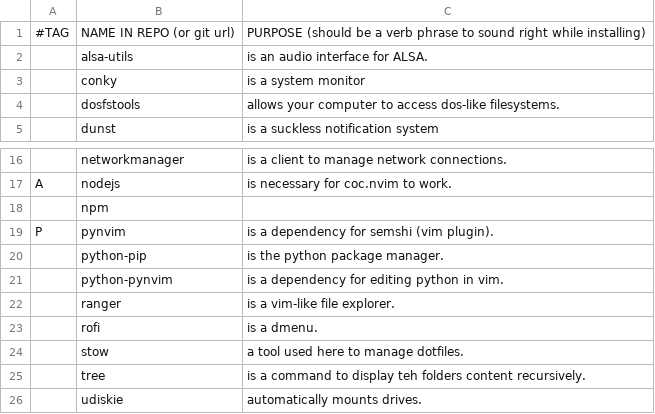
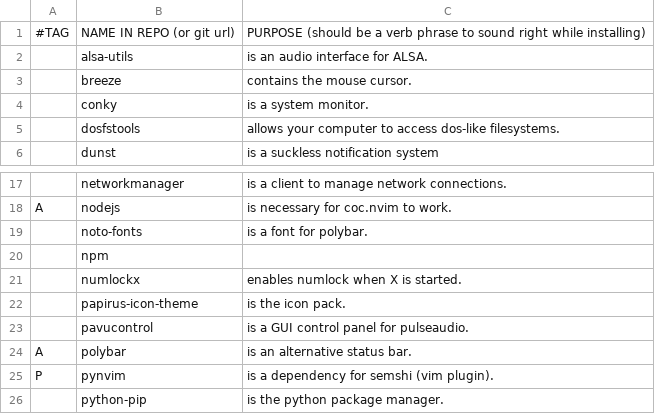
Before and after one commit to GaetanLepage/LARBS, a CSV file: progs.csv, drawn as a sheet; only a part is shown, gaps mark what is left out; the shorter side is filled out with more unchanged rows.

```diff
--- a/progs.csv
+++ b/progs.csv
@@ -2,3 +2,4 @@
 ,alsa-utils,"is an audio interface for ALSA."
-,conky,"is a system monitor"
+,breeze,"contains the mouse cursor."
+,conky,"is a system monitor."
 ,dosfstools,"allows your computer to access dos-like filesystems."
@@ -17,3 +18,8 @@
 A,nodejs,"is necessary for coc.nvim to work."
+,noto-fonts,"is a font for polybar."
 ,npm,""
+,numlockx,"enables numlock when X is started."
+,papirus-icon-theme,"is the icon pack."
+,pavucontrol,"is a GUI control panel for pulseaudio."
+A,polybar,"is an alternative status bar."
 P,pynvim,"is a dependency for semshi (vim plugin)."
```
Also changed, not shown: progs_backup.csv, 2 other files.
